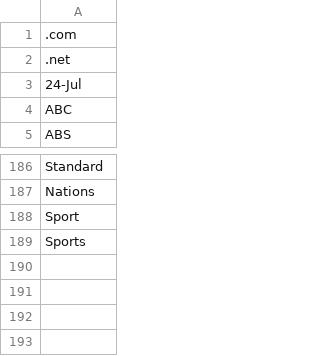
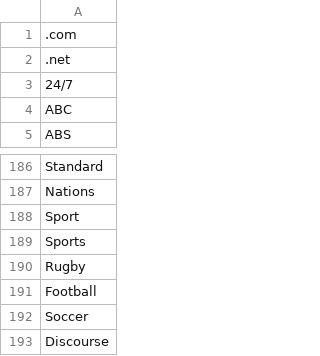
Before and after one commit to MikeSoughton/twitter-nlp, a CSV file: notebooks/organisations.csv, drawn as a sheet; only a part is shown, gaps mark what is left out.

Commit message:
Adding our bot classifier notebooks

```diff
--- a/notebooks/organisations.csv
+++ b/notebooks/organisations.csv
@@ -2,3 +2,3 @@
 .net,
-24-Jul,
+24/7,
 ABC,
@@ -189 +189,5 @@ Sport,
 Sports,
+Rugby,
+Football,
+Soccer,
+Discourse,
```
Also changed, not shown: 4 other files.
